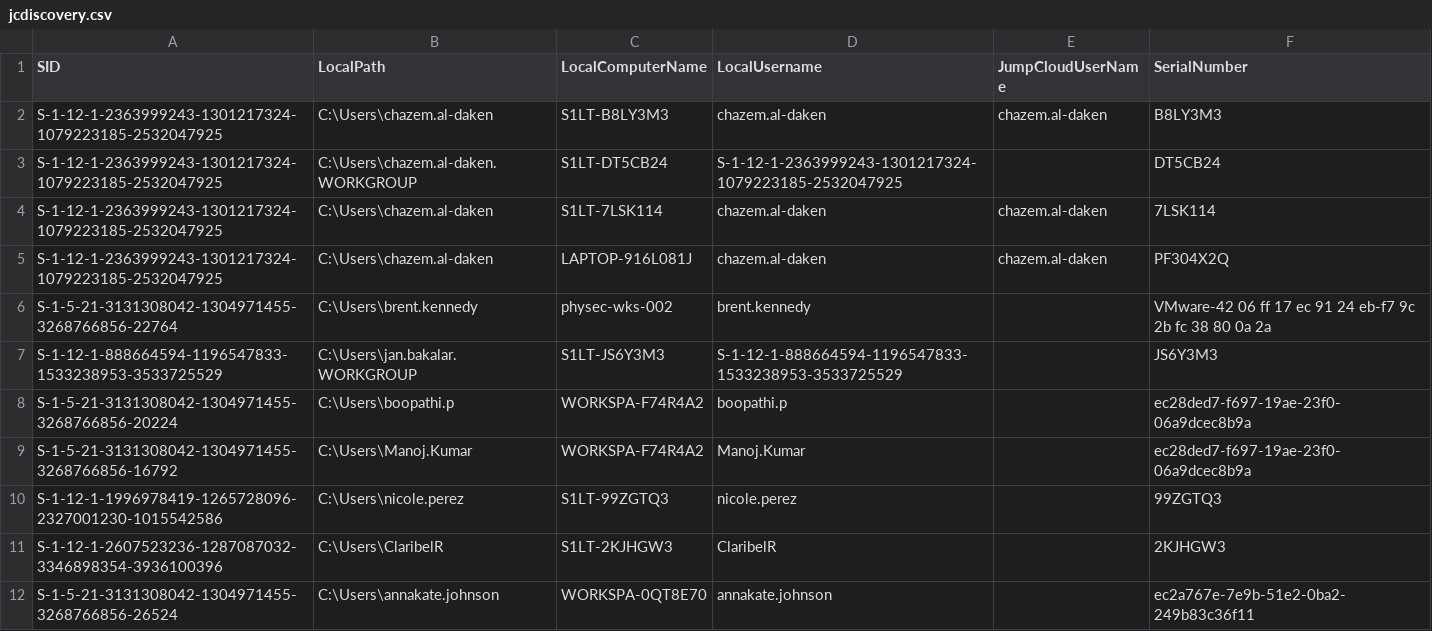
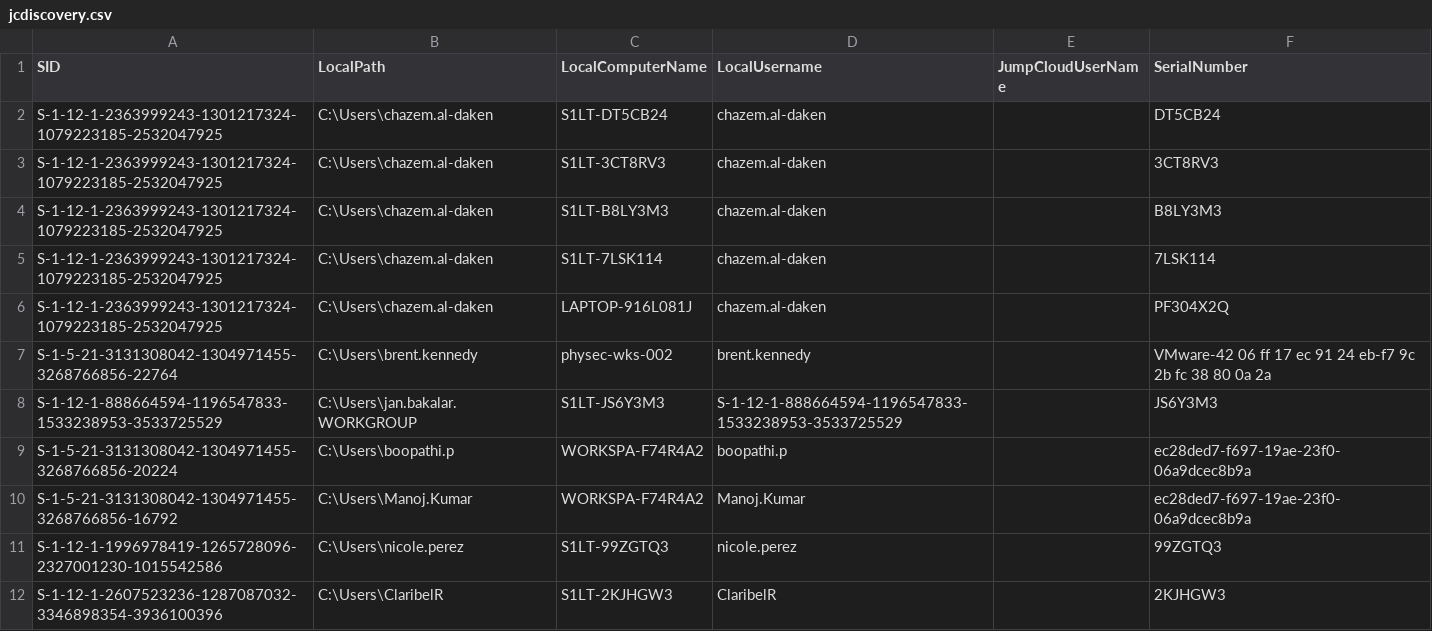
Before and after one commit to chazem-s1/Jumpcloud-ADMU-Discovery, a CSV file: jcdiscovery.csv, drawn as a sheet; only a part is shown; the shorter side is filled out with more unchanged rows.

Commit message:
CSV Upload 04/14/2025 15:01:05

```diff
--- a/jcdiscovery.csv
+++ b/jcdiscovery.csv
@@ -1,6 +1,7 @@
 "SID","LocalPath","LocalComputerName","LocalUsername","JumpCloudUserName","SerialNumber"
-"S-1-12-1-2363999243-1301217324-1079223185-2532047925","C:\Users\chazem.al-daken","S1LT-B8LY3M3","chazem.al-daken","chazem.al-daken","B8LY3M3"
-"S-1-12-1-2363999243-1301217324-1079223185-2532047925","C:\Users\chazem.al-daken.WORKGROUP","S1LT-DT5CB24","S-1-12-1-2363999243-1301217324-1079223185-2532047925",,"DT5CB24"
-"S-1-12-1-2363999243-1301217324-1079223185-2532047925","C:\Users\chazem.al-daken","S1LT-7LSK114","chazem.al-daken","chazem.al-daken","7LSK114"
-"S-1-12-1-2363999243-1301217324-1079223185-2532047925","C:\Users\chazem.al-daken","LAPTOP-916L081J","chazem.al-daken","chazem.al-daken","PF304X2Q"
+"S-1-12-1-2363999243-1301217324-1079223185-2532047925","C:\Users\chazem.al-daken","S1LT-DT5CB24","chazem.al-daken",,"DT5CB24"
+"S-1-12-1-2363999243-1301217324-1079223185-2532047925","C:\Users\chazem.al-daken","S1LT-3CT8RV3","chazem.al-daken",,"3CT8RV3"
+"S-1-12-1-2363999243-1301217324-1079223185-2532047925","C:\Users\chazem.al-daken","S1LT-B8LY3M3","chazem.al-daken",,"B8LY3M3"
+"S-1-12-1-2363999243-1301217324-1079223185-2532047925","C:\Users\chazem.al-daken","S1LT-7LSK114","chazem.al-daken",,"7LSK114"
+"S-1-12-1-2363999243-1301217324-1079223185-2532047925","C:\Users\chazem.al-daken","LAPTOP-916L081J","chazem.al-daken",,"PF304X2Q"
 "S-1-5-21-3131308042-1304971455-3268766856-22764","C:\Users\brent.kennedy","physec-wks-002","brent.kennedy",,"VMware-42 06 ff 17 ec 91 24 eb-f7 9c 2b fc 38 80 0a 2a"
```
